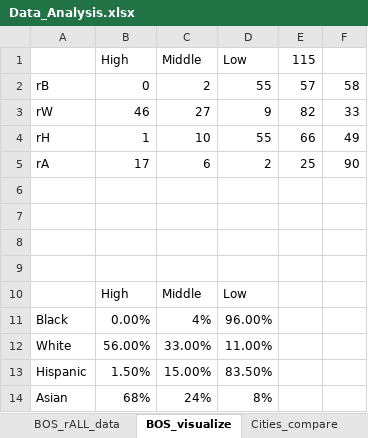
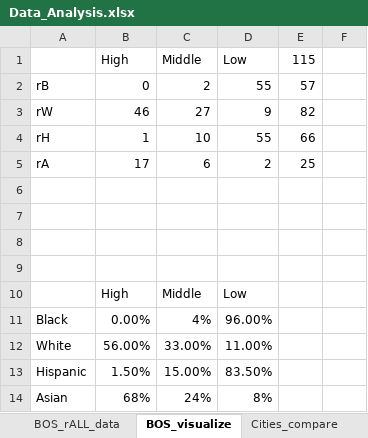
Before and after one commit to YilunCai627/comparing-baltimore-boston-household-income, an Excel workbook: Data_Analysis.xlsx, sheet BOS_visualize, drawn as a sheet; values as stored, in another font and other column widths than the file's, no borders; charts and pictures not drawn; the diff names each change by its address in the sheet, - before the commit and + after, or states it on an @@ line.

```diff
--- a/Data_Analysis.xlsx (sheet BOS_visualize)
+++ b/Data_Analysis.xlsx (sheet BOS_visualize)
-F2: 58
+F2: (empty)
-F3: 33
+F3: (empty)
-F4: 49
+F4: (empty)
-F5: 90
+F5: (empty)
```
Also changed, not shown: sheet BOS_rALL_data, sheet Cities_compare, sheet BAL_rALL_data, sheet BAL_visualize, other sheet tabs, charts or pictures, 1 other file.
